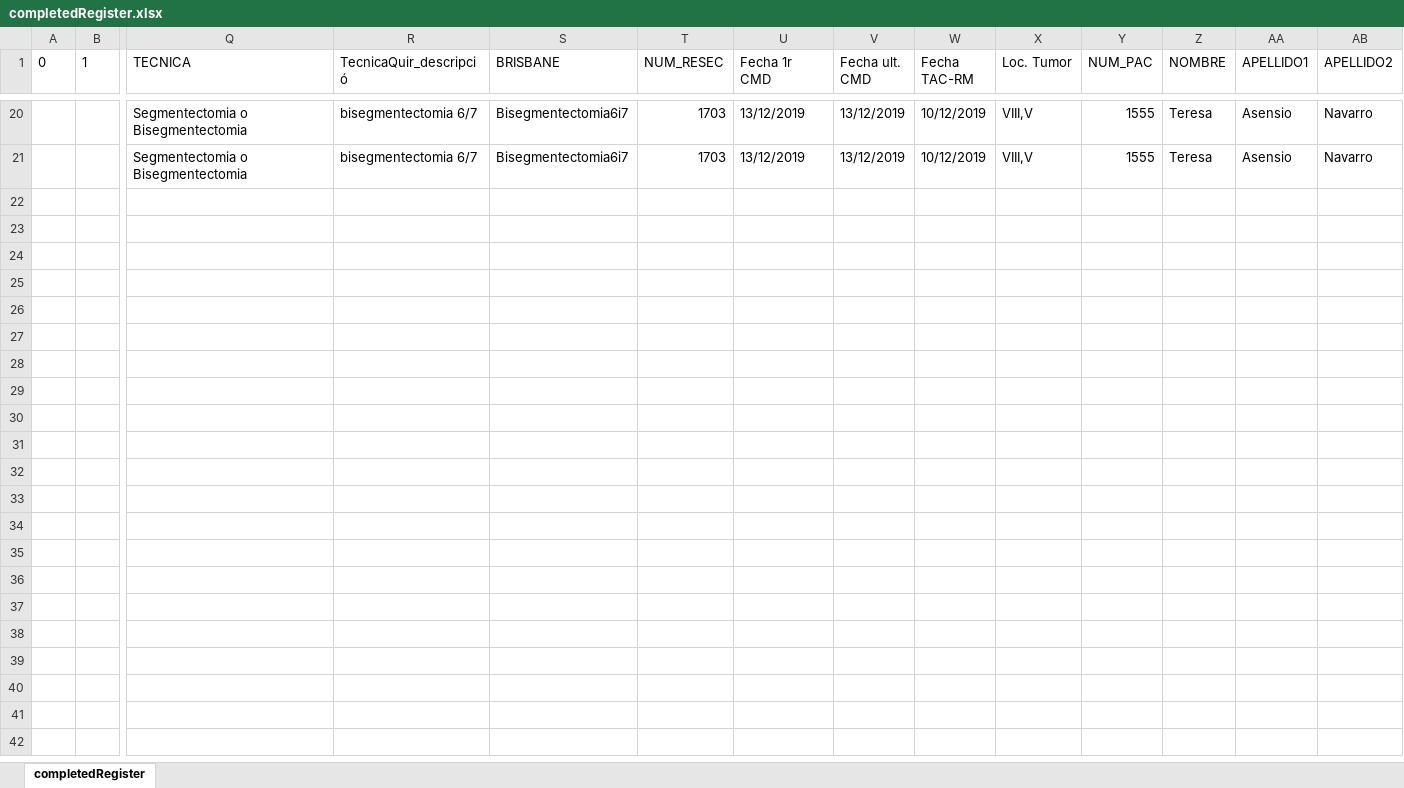
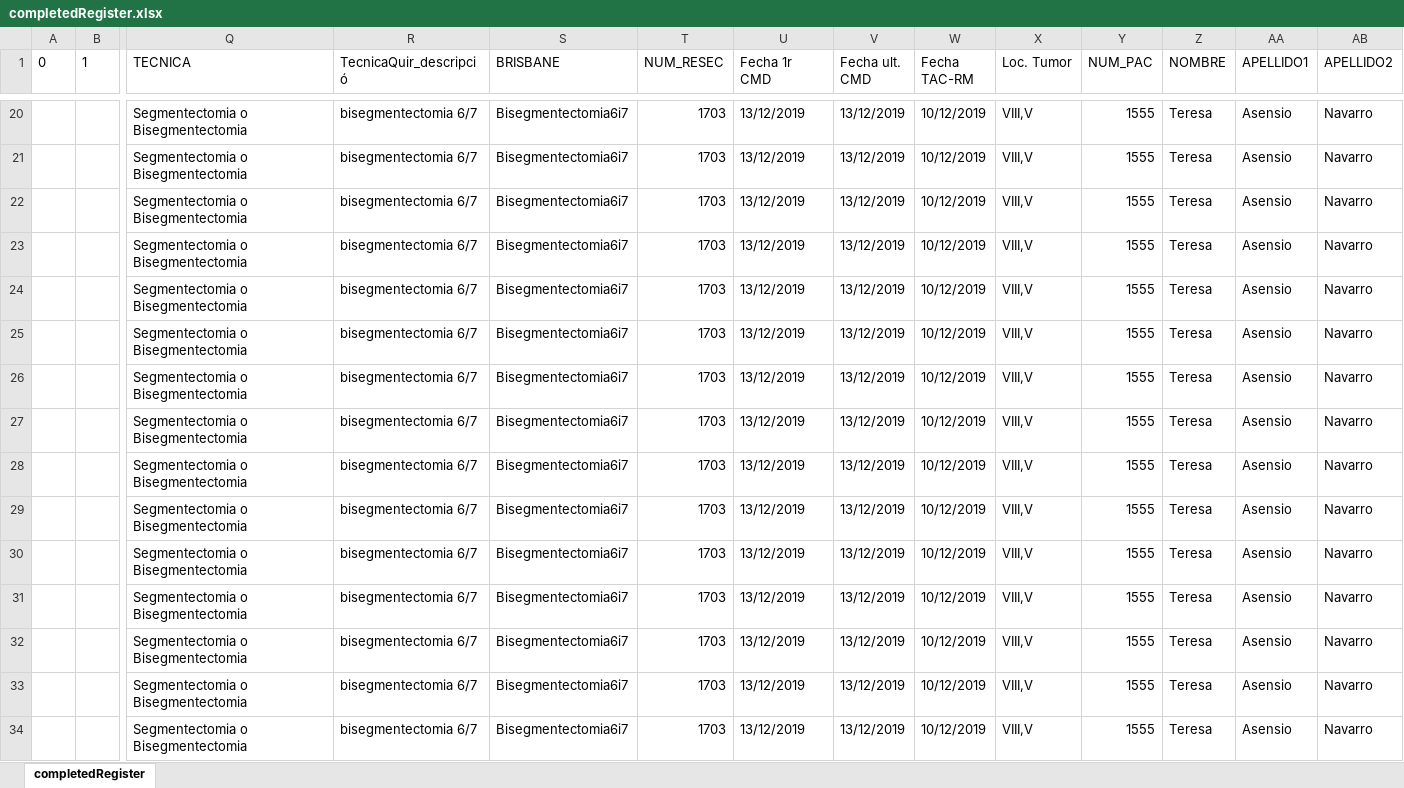
Before and after one commit to manel-castro/puppeteer, an Excel workbook: register/completedRegister.xlsx, sheet completedRegister, drawn as a sheet; only a part is shown, gaps mark what is left out; values as stored, in another font and other column widths than the file's, no borders; rows hold the shown columns only; the diff names each change by its address in the sheet, - before the commit and + after, or states it on an @@ line.

```diff
--- a/register/completedRegister.xlsx (sheet completedRegister)
+++ b/register/completedRegister.xlsx (sheet completedRegister)
+row 22:  |  | Segmentectomia o Bisegmentectomia | bisegmentectomia 6/7 | Bisegmentectomia6i7 | 1703 | 13/12/2019 | 13/12/2019 | 10/12/2019 | VIII,V | 1555 | Teresa | Asensio | Navarro
+row 23:  |  | Segmentectomia o Bisegmentectomia | bisegmentectomia 6/7 | Bisegmentectomia6i7 | 1703 | 13/12/2019 | 13/12/2019 | 10/12/2019 | VIII,V | 1555 | Teresa | Asensio | Navarro
+row 24:  |  | Segmentectomia o Bisegmentectomia | bisegmentectomia 6/7 | Bisegmentectomia6i7 | 1703 | 13/12/2019 | 13/12/2019 | 10/12/2019 | VIII,V | 1555 | Teresa | Asensio | Navarro
+row 25:  |  | Segmentectomia o Bisegmentectomia | bisegmentectomia 6/7 | Bisegmentectomia6i7 | 1703 | 13/12/2019 | 13/12/2019 | 10/12/2019 | VIII,V | 1555 | Teresa | Asensio | Navarro
+row 26:  |  | Segmentectomia o Bisegmentectomia | bisegmentectomia 6/7 | Bisegmentectomia6i7 | 1703 | 13/12/2019 | 13/12/2019 | 10/12/2019 | VIII,V | 1555 | Teresa | Asensio | Navarro
+row 27:  |  | Segmentectomia o Bisegmentectomia | bisegmentectomia 6/7 | Bisegmentectomia6i7 | 1703 | 13/12/2019 | 13/12/2019 | 10/12/2019 | VIII,V | 1555 | Teresa | Asensio | Navarro
+row 28:  |  | Segmentectomia o Bisegmentectomia | bisegmentectomia 6/7 | Bisegmentectomia6i7 | 1703 | 13/12/2019 | 13/12/2019 | 10/12/2019 | VIII,V | 1555 | Teresa | Asensio | Navarro
+row 29:  |  | Segmentectomia o Bisegmentectomia | bisegmentectomia 6/7 | Bisegmentectomia6i7 | 1703 | 13/12/2019 | 13/12/2019 | 10/12/2019 | VIII,V | 1555 | Teresa | Asensio | Navarro
+row 30:  |  | Segmentectomia o Bisegmentectomia | bisegmentectomia 6/7 | Bisegmentectomia6i7 | 1703 | 13/12/2019 | 13/12/2019 | 10/12/2019 | VIII,V | 1555 | Teresa | Asensio | Navarro
+row 31:  |  | Segmentectomia o Bisegmentectomia | bisegmentectomia 6/7 | Bisegmentectomia6i7 | 1703 | 13/12/2019 | 13/12/2019 | 10/12/2019 | VIII,V | 1555 | Teresa | Asensio | Navarro
+row 32:  |  | Segmentectomia o Bisegmentectomia | bisegmentectomia 6/7 | Bisegmentectomia6i7 | 1703 | 13/12/2019 | 13/12/2019 | 10/12/2019 | VIII,V | 1555 | Teresa | Asensio | Navarro
+row 33:  |  | Segmentectomia o Bisegmentectomia | bisegmentectomia 6/7 | Bisegmentectomia6i7 | 1703 | 13/12/2019 | 13/12/2019 | 10/12/2019 | VIII,V | 1555 | Teresa | Asensio | Navarro
+row 34:  |  | Segmentectomia o Bisegmentectomia | bisegmentectomia 6/7 | Bisegmentectomia6i7 | 1703 | 13/12/2019 | 13/12/2019 | 10/12/2019 | VIII,V | 1555 | Teresa | Asensio | Navarro
```
Also changed, not shown: 1 other file.
